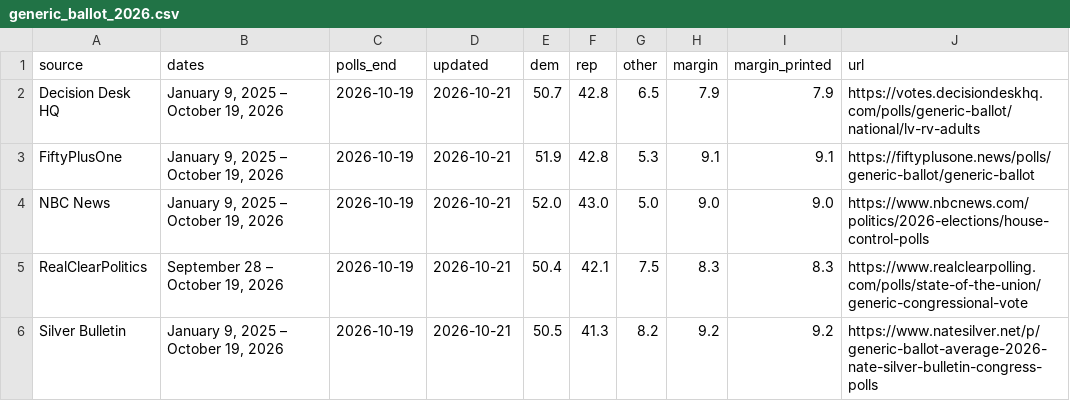
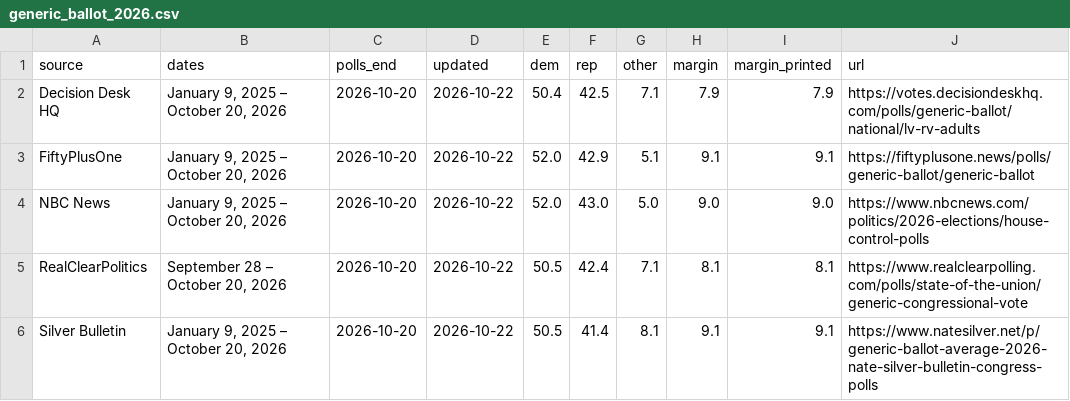
Before and after one commit to EasyLearnJava/race-for-congress, a CSV file: data/clean/generic_ballot_2026.csv, drawn as a sheet.

```diff
--- a/data/clean/generic_ballot_2026.csv
+++ b/data/clean/generic_ballot_2026.csv
@@ -1,6 +1,6 @@
 source,dates,polls_end,updated,dem,rep,other,margin,margin_printed,url
-Decision Desk HQ,"January 9, 2025 – October 19, 2026",2026-10-19,2026-10-21,50.7,42.8,6.5,7.9,7.9,https://votes.decisiondeskhq.com/polls/generic-ballot/national/lv-rv-adults
-FiftyPlusOne,"January 9, 2025 – October 19, 2026",2026-10-19,2026-10-21,51.9,42.8,5.3,9.1,9.1,https://fiftyplusone.news/polls/generic-ballot/generic-ballot
-NBC News,"January 9, 2025 – October 19, 2026",2026-10-19,2026-10-21,52.0,43.0,5.0,9.0,9.0,https://www.nbcnews.com/politics/2026-elections/house-control-polls
-RealClearPolitics,"September 28 – October 19, 2026",2026-10-19,2026-10-21,50.4,42.1,7.5,8.3,8.3,https://www.realclearpolling.com/polls/state-of-the-union/generic-congressional-vote
-Silver Bulletin,"January 9, 2025 – October 19, 2026",2026-10-19,2026-10-21,50.5,41.3,8.2,9.2,9.2,https://www.natesilver.net/p/generic-ballot-average-2026-nate-silver-bulletin-congress-polls
+Decision Desk HQ,"January 9, 2025 – October 20, 2026",2026-10-20,2026-10-22,50.4,42.5,7.1,7.9,7.9,https://votes.decisiondeskhq.com/polls/generic-ballot/national/lv-rv-adults
+FiftyPlusOne,"January 9, 2025 – October 20, 2026",2026-10-20,2026-10-22,52.0,42.9,5.1,9.1,9.1,https://fiftyplusone.news/polls/generic-ballot/generic-ballot
+NBC News,"January 9, 2025 – October 20, 2026",2026-10-20,2026-10-22,52.0,43.0,5.0,9.0,9.0,https://www.nbcnews.com/politics/2026-elections/house-control-polls
+RealClearPolitics,"September 28 – October 20, 2026",2026-10-20,2026-10-22,50.5,42.4,7.1,8.1,8.1,https://www.realclearpolling.com/polls/state-of-the-union/generic-congressional-vote
+Silver Bulletin,"January 9, 2025 – October 20, 2026",2026-10-20,2026-10-22,50.5,41.4,8.1,9.1,9.1,https://www.natesilver.net/p/generic-ballot-average-2026-nate-silver-bulletin-congress-polls
```
Also changed, not shown: data/clean/money_2026.csv, data/clean/outside_spending_2026.csv, 4 other files.
